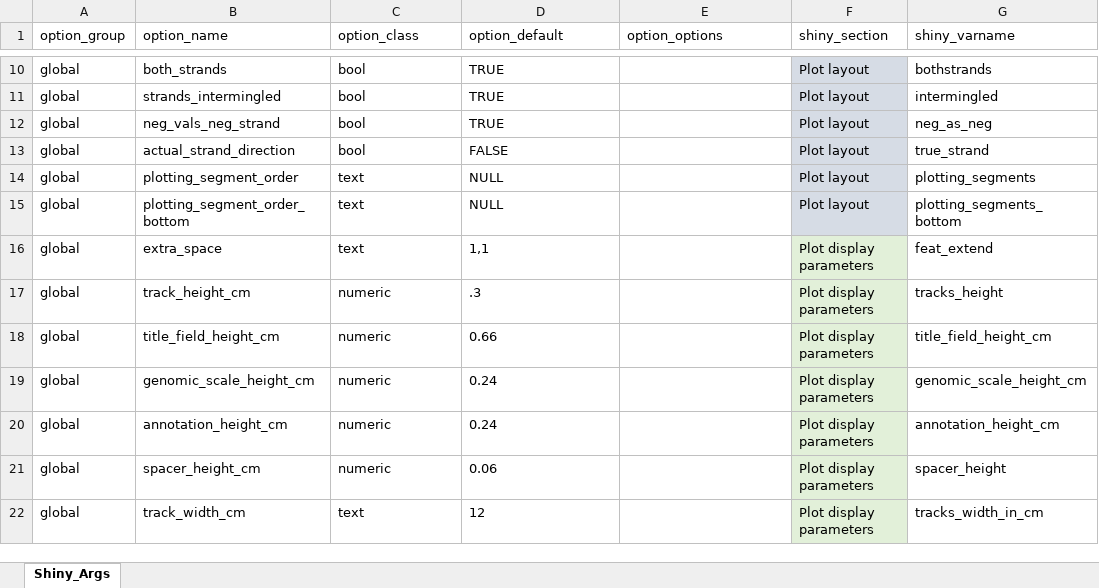
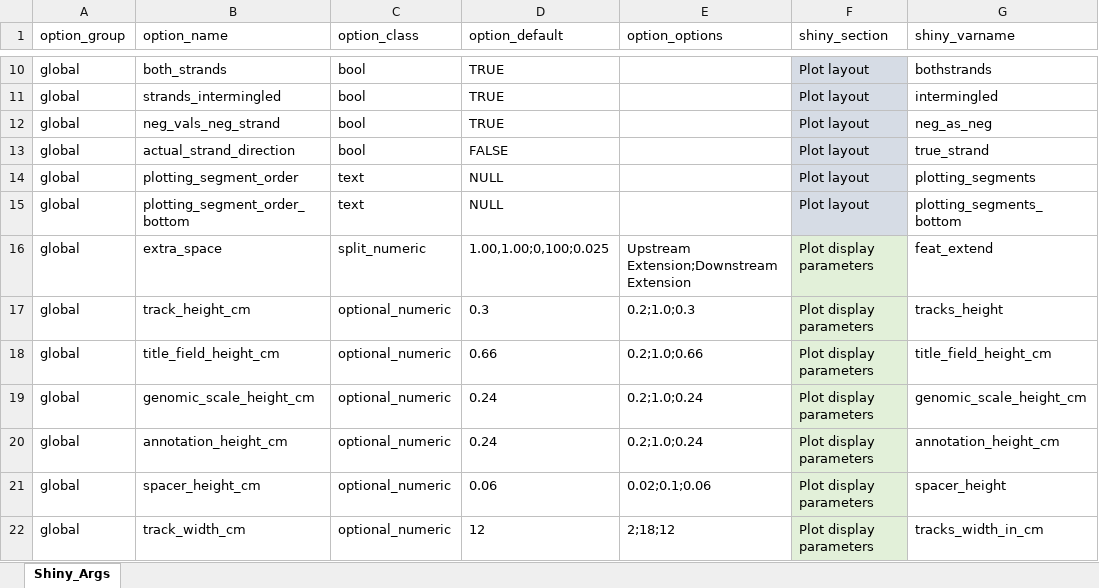
Before and after one commit to THJlab/seqNdisplayR, an Excel workbook: inst/extdata/variable_defaults_and_help.xlsx, sheet Shiny_Args, drawn as a sheet; only a part is shown, gaps mark what is left out; values as stored, in another font and other column widths than the file's, no borders; the diff covers the shown part only; the diff names each change by its address in the sheet, - before the commit and + after, or states it on an @@ line.

```diff
--- a/inst/extdata/variable_defaults_and_help.xlsx (sheet Shiny_Args)
+++ b/inst/extdata/variable_defaults_and_help.xlsx (sheet Shiny_Args)
-C16 (option_class): text
+C16 (option_class): split_numeric
-D16 (option_default): 1,1
+D16 (option_default): 1.00,1.00;0,100;0.025
-E16 (option_options): (empty)
+E16 (option_options): Upstream Extension;Downstream Extension
-C17:C21 (option_class): numeric
+C17:C21 (option_class): optional_numeric
-D17 (option_default): .3
+D17 (option_default): 0.3
-E17 (option_options): (empty)
+E17 (option_options): 0.2;1.0;0.3
-E18 (option_options): (empty)
+E18 (option_options): 0.2;1.0;0.66
-E19:E20 (option_options): (empty)
+E19:E20 (option_options): 0.2;1.0;0.24
-E21 (option_options): (empty)
+E21 (option_options): 0.02;0.1;0.06
-C22 (option_class): text
+C22 (option_class): optional_numeric
-E22 (option_options): (empty)
+E22 (option_options): 2;18;12
```
Also changed, not shown: 43 edited cells and cell formats elsewhere in this sheet, inst/extdata/example_excel_template_w_macro.xlsx, inst/extdata/seqNdisplayR_sample_sheet_elaborate.xlsx, 4 other files.
